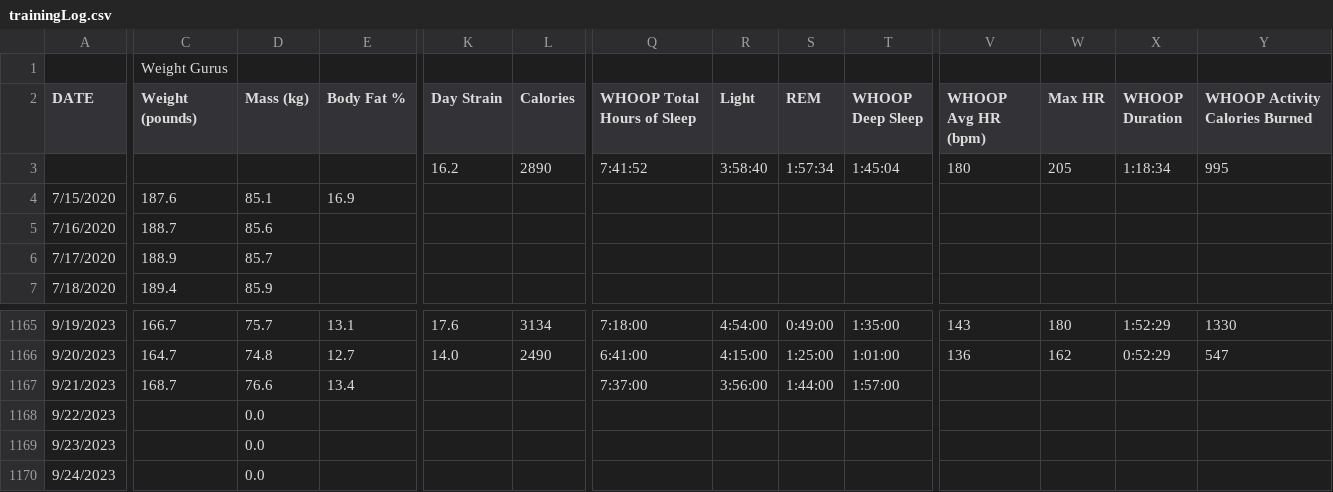
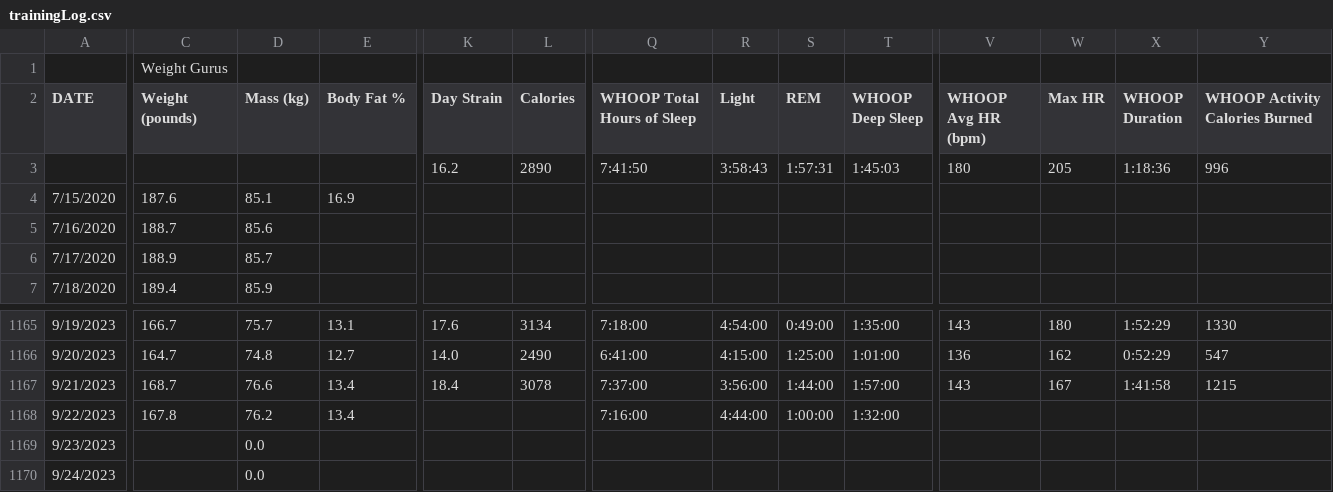
Before and after one commit to ptsouth97/traininglogWebserver, a CSV file: trainingLog.csv, drawn as a sheet; only a part is shown, gaps mark what is left out; the diff covers the shown part only; the diff names each change by its address in the sheet, - before the commit and + after, or states it on an @@ line.

```diff
--- a/trainingLog.csv
+++ b/trainingLog.csv
-Q3 (WHOOP Total Hours of Sleep): 7:41:52
+Q3 (WHOOP Total Hours of Sleep): 7:41:50
-R3 (Light): 3:58:40
+R3 (Light): 3:58:43
-S3 (REM): 1:57:34
+S3 (REM): 1:57:31
-T3 (WHOOP Deep Sleep): 1:45:04
+T3 (WHOOP Deep Sleep): 1:45:03
-X3 (WHOOP Duration): 1:18:34
+X3 (WHOOP Duration): 1:18:36
-Y3 (WHOOP Activity Calories Burned): 995
+Y3 (WHOOP Activity Calories Burned): 996
-K1167 (Day Strain): (empty)
+K1167 (Day Strain): 18.4
-L1167 (Calories): (empty)
+L1167 (Calories): 3078
-V1167 (WHOOP Avg HR (bpm)): (empty)
+V1167 (WHOOP Avg HR (bpm)): 143
-W1167 (Max HR): (empty)
+W1167 (Max HR): 167
-X1167 (WHOOP Duration): (empty)
+X1167 (WHOOP Duration): 1:41:58
-Y1167 (WHOOP Activity Calories Burned): (empty)
+Y1167 (WHOOP Activity Calories Burned): 1215
-C1168 (Weight (pounds)): (empty)
+C1168 (Weight (pounds)): 167.8
-D1168 (Mass (kg)): 0.0
+D1168 (Mass (kg)): 76.2
-E1168 (Body Fat %): (empty)
+E1168 (Body Fat %): 13.4
-Q1168 (WHOOP Total Hours of Sleep): (empty)
+Q1168 (WHOOP Total Hours of Sleep): 7:16:00
-R1168 (Light): (empty)
+R1168 (Light): 4:44:00
-S1168 (REM): (empty)
+S1168 (REM): 1:00:00
-T1168 (WHOOP Deep Sleep): (empty)
+T1168 (WHOOP Deep Sleep): 1:32:00
```
Also changed, not shown: 15 edited cells elsewhere in this file, 6 other files.
